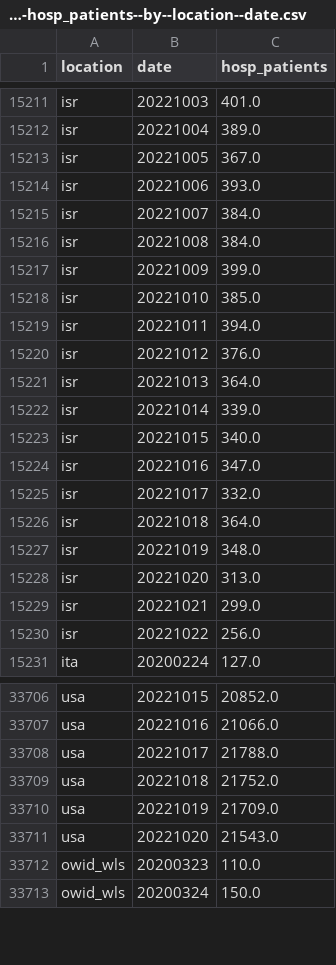
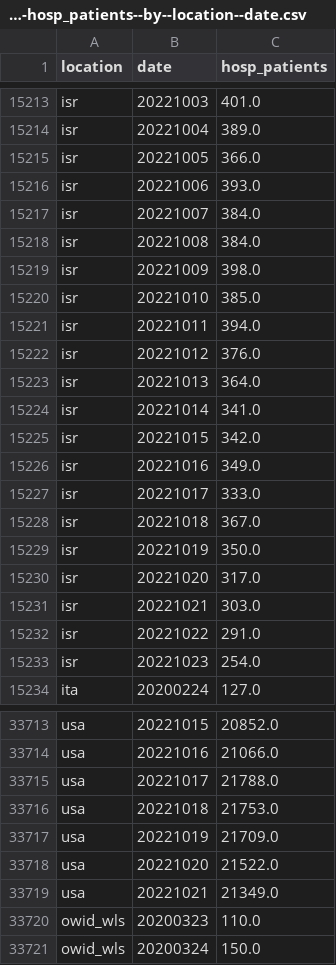
Before and after one commit to open-numbers/ddf--owid--covid_19, a CSV file: ddf--datapoints--hosp_patients--by--location--date.csv, drawn as a sheet; only a part is shown, gaps mark what is left out; the diff covers the shown part only.

```diff
--- a/ddf--datapoints--hosp_patients--by--location--date.csv
+++ b/ddf--datapoints--hosp_patients--by--location--date.csv
@@ -15212,3 +15214,3 @@ isr,20221003,401.0
 isr,20221004,389.0
-isr,20221005,367.0
+isr,20221005,366.0
 isr,20221006,393.0
@@ -15216,3 +15218,3 @@ isr,20221007,384.0
 isr,20221008,384.0
-isr,20221009,399.0
+isr,20221009,398.0
 isr,20221010,385.0
@@ -15221,11 +15223,12 @@ isr,20221012,376.0
 isr,20221013,364.0
-isr,20221014,339.0
-isr,20221015,340.0
-isr,20221016,347.0
-isr,20221017,332.0
-isr,20221018,364.0
-isr,20221019,348.0
-isr,20221020,313.0
-isr,20221021,299.0
-isr,20221022,256.0
+isr,20221014,341.0
+isr,20221015,342.0
+isr,20221016,349.0
+isr,20221017,333.0
+isr,20221018,367.0
+isr,20221019,350.0
+isr,20221020,317.0
+isr,20221021,303.0
+isr,20221022,291.0
+isr,20221023,254.0
 ita,20200224,127.0
@@ -33708,5 +33715,6 @@ usa,20221016,21066.0
 usa,20221017,21788.0
-usa,20221018,21752.0
+usa,20221018,21753.0
 usa,20221019,21709.0
-usa,20221020,21543.0
+usa,20221020,21522.0
+usa,20221021,21349.0
 owid_wls,20200323,110.0
```
Also changed, not shown: 6 added rows and 42 edited cells elsewhere in this file, ddf--datapoints--hosp_patients_per_million--by--location--date.csv, ddf--datapoints--icu_patients--by--location--date.csv, 43 other files.
